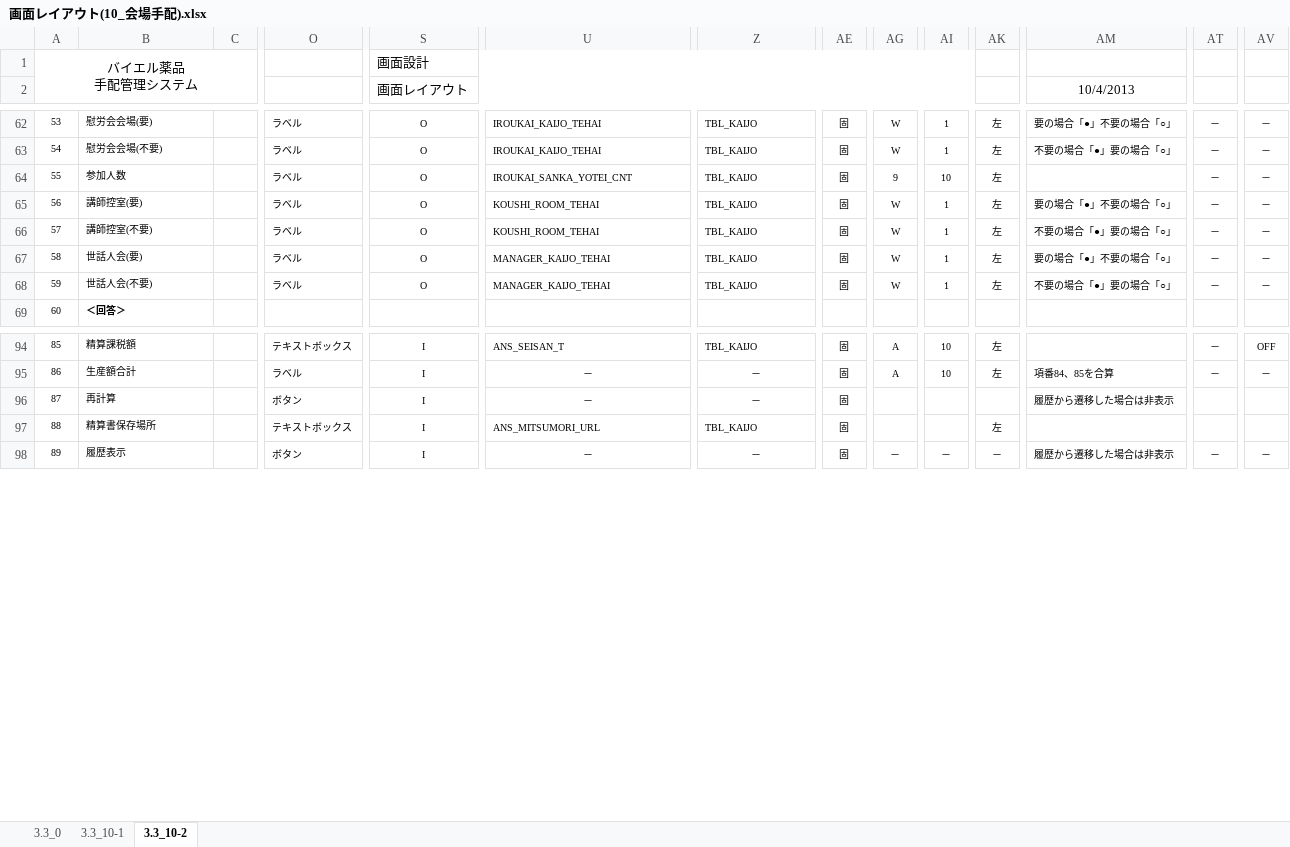
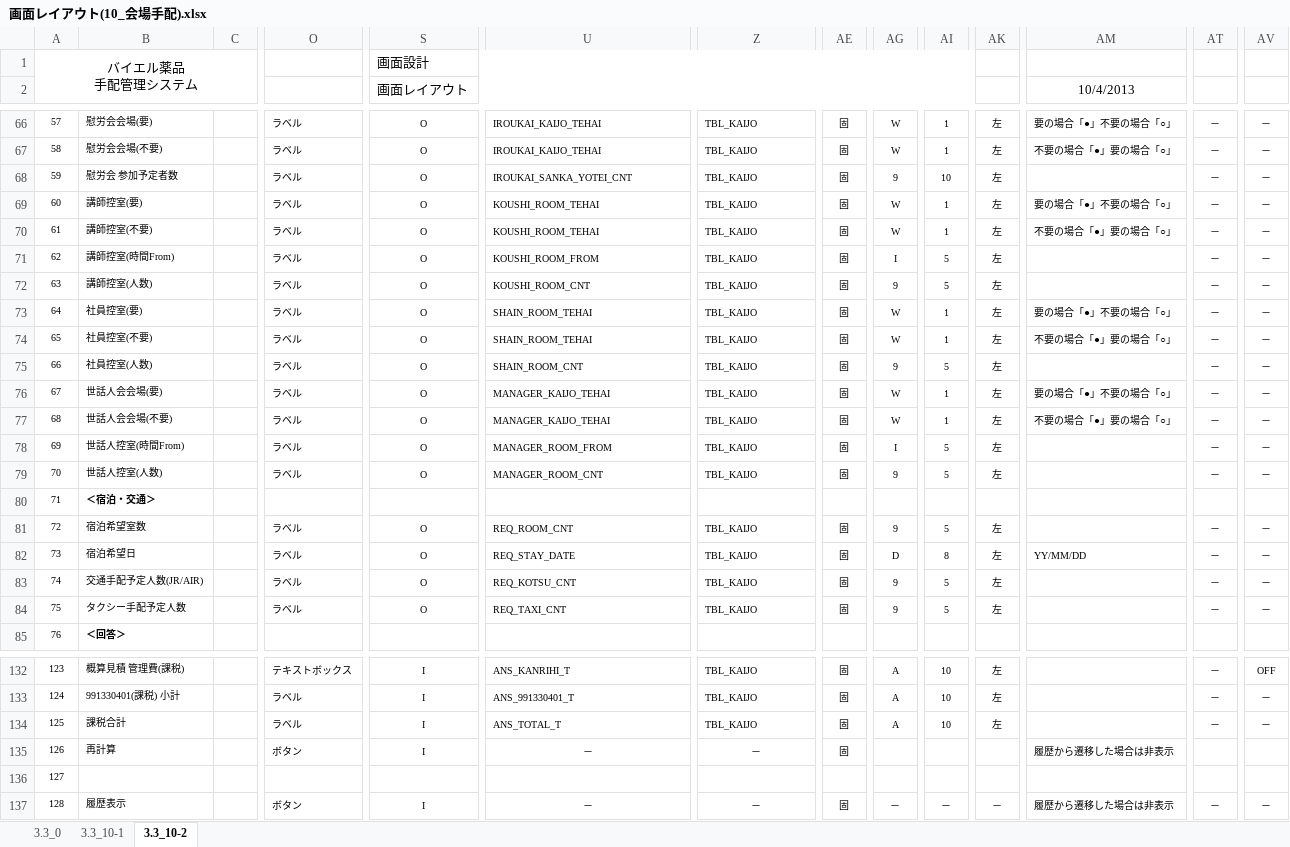
Before and after one commit to MakoYamada/pj_monolith, an Excel workbook: 20 開発資料/02.画面、帳票設計/画面レイアウト(10_会場手配).xlsx, sheet 3.3_10-2, drawn as a sheet; only a part is shown, gaps mark what is left out; values as stored, in another font and other column widths than the file's, no borders; addresses are those after the commit; rows hold the shown columns only; the diff covers the shown part only; the diff names each change by its address in the sheet, - before the commit and + after, or states it on an @@ line.

```diff
--- a/20 開発資料/02.画面、帳票設計/画面レイアウト(10_会場手配).xlsx (sheet 3.3_10-2)
+++ b/20 開発資料/02.画面、帳票設計/画面レイアウト(10_会場手配).xlsx (sheet 3.3_10-2)
@@ column A renumbered from row 50 down @@
-B68: 参加人数
+B68: 慰労会 参加予定者数
+row 71: 62 | 講師控室(時間From) |  | ラベル | O | KOUSHI_ROOM_FROM | TBL_KAIJO | 固 | I | 5 | 左 |  | － | －
+row 72: 63 | 講師控室(人数) |  | ラベル | O | KOUSHI_ROOM_CNT | TBL_KAIJO | 固 | 9 | 5 | 左 |  | － | －
+row 73: 64 | 社員控室(要) |  | ラベル | O | SHAIN_ROOM_TEHAI | TBL_KAIJO | 固 | W | 1 | 左 | 要の場合「●」不要の場合「○」 | － | －
+row 74: 65 | 社員控室(不要) |  | ラベル | O | SHAIN_ROOM_TEHAI | TBL_KAIJO | 固 | W | 1 | 左 | 不要の場合「●」要の場合「○」 | － | －
+row 75: 66 | 社員控室(人数) |  | ラベル | O | SHAIN_ROOM_CNT | TBL_KAIJO | 固 | 9 | 5 | 左 |  | － | －
-B76: 世話人会(要)
+B76: 世話人会会場(要)
-B77: 世話人会(不要)
+B77: 世話人会会場(不要)
+row 78: 69 | 世話人控室(時間From) |  | ラベル | O | MANAGER_ROOM_FROM | TBL_KAIJO | 固 | I | 5 | 左 |  | － | －
+row 79: 70 | 世話人控室(人数) |  | ラベル | O | MANAGER_ROOM_CNT | TBL_KAIJO | 固 | 9 | 5 | 左 |  | － | －
+row 80: 71 | ＜宿泊・交通＞
+row 81: 72 | 宿泊希望室数 |  | ラベル | O | REQ_ROOM_CNT | TBL_KAIJO | 固 | 9 | 5 | 左 |  | － | －
+row 82: 73 | 宿泊希望日 |  | ラベル | O | REQ_STAY_DATE | TBL_KAIJO | 固 | D | 8 | 左 | YY/MM/DD | － | －
+row 83: 74 | 交通手配予定人数(JR/AIR) |  | ラベル | O | REQ_KOTSU_CNT | TBL_KAIJO | 固 | 9 | 5 | 左 |  | － | －
+row 84: 75 | タクシー手配予定人数 |  | ラベル | O | REQ_TAXI_CNT | TBL_KAIJO | 固 | 9 | 5 | 左 |  | － | －
-B132: 精算課税額
+B132: 概算見積 管理費(課税)
-U132: ANS_SEISAN_T
+U132: ANS_KANRIHI_T
+row 133: 124 | 991330401(課税) 小計 |  | ラベル | I | ANS_991330401_T | TBL_KAIJO | 固 | A | 10 | 左 |  | － | －
-B134: 生産額合計
+B134: 課税合計
-U134: －
+U134: ANS_TOTAL_T
-U134 alignment: center
+U134 alignment: left
-Z134: －
+Z134: TBL_KAIJO
-Z134 alignment: center
+Z134 alignment: left
-AM134 (10/4/2013): 項番84、85を合算
+AM134 (10/4/2013): (empty)
-B136: 精算書保存場所
+B136: (empty)
-O136: テキストボックス
+O136: (empty)
-S136 (画面レイアウト): I
+S136 (画面レイアウト): (empty)
-U136: ANS_MITSUMORI_URL
+U136: (empty)
-Z136: TBL_KAIJO
+Z136: (empty)
-AE136: 固
+AE136: (empty)
-AK136: 左
+AK136: (empty)
```
Also changed, not shown: 26 added rows and 4 edited cells elsewhere in this sheet, charts or pictures.
